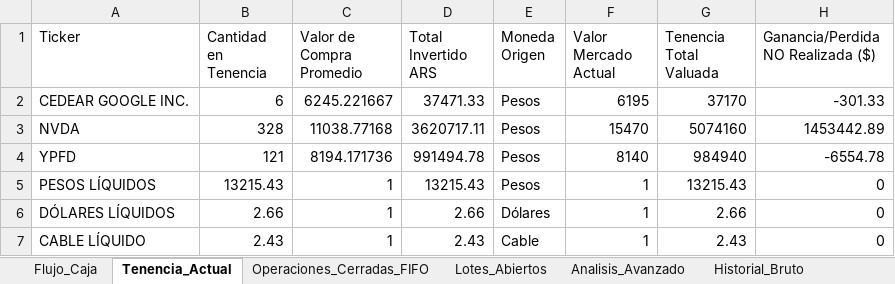
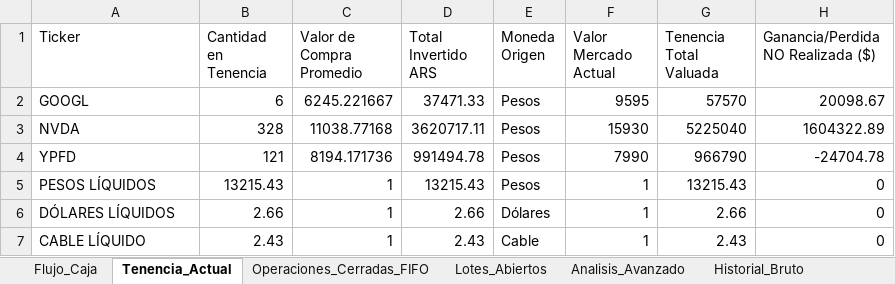
Before and after one commit to martindiazrivera/dashboard-hna, an Excel workbook: mi_cartera_balanz/data/Reporte_Avanzado_Cartera.xlsx, sheet Tenencia_Actual, drawn as a sheet; values as stored, in another font and other column widths than the file's, no borders; the diff names each change by its address in the sheet, - before the commit and + after, or states it on an @@ line.

```diff
--- a/mi_cartera_balanz/data/Reporte_Avanzado_Cartera.xlsx (sheet Tenencia_Actual)
+++ b/mi_cartera_balanz/data/Reporte_Avanzado_Cartera.xlsx (sheet Tenencia_Actual)
-A2 (Ticker): CEDEAR GOOGLE INC.
+A2 (Ticker): GOOGL
-F2 (Valor Mercado Actual): 6195
+F2 (Valor Mercado Actual): 9595
-G2 (Tenencia Total Valuada): 37170
+G2 (Tenencia Total Valuada): 57570
-H2: -301.33
+H2: 20098.67
-F3 (Valor Mercado Actual): 15470
+F3 (Valor Mercado Actual): 15930
-G3 (Tenencia Total Valuada): 5074160
+G3 (Tenencia Total Valuada): 5225040
-H3: 1453442.89
+H3: 1604322.89
-F4 (Valor Mercado Actual): 8140
+F4 (Valor Mercado Actual): 7990
-G4 (Tenencia Total Valuada): 984940
+G4 (Tenencia Total Valuada): 966790
-H4: -6554.78
+H4: -24704.78
```
Also changed, not shown: sheet Macro_Benchmark, sheet Lotes_Abiertos, sheet Historial_Bruto, 1 other file.
